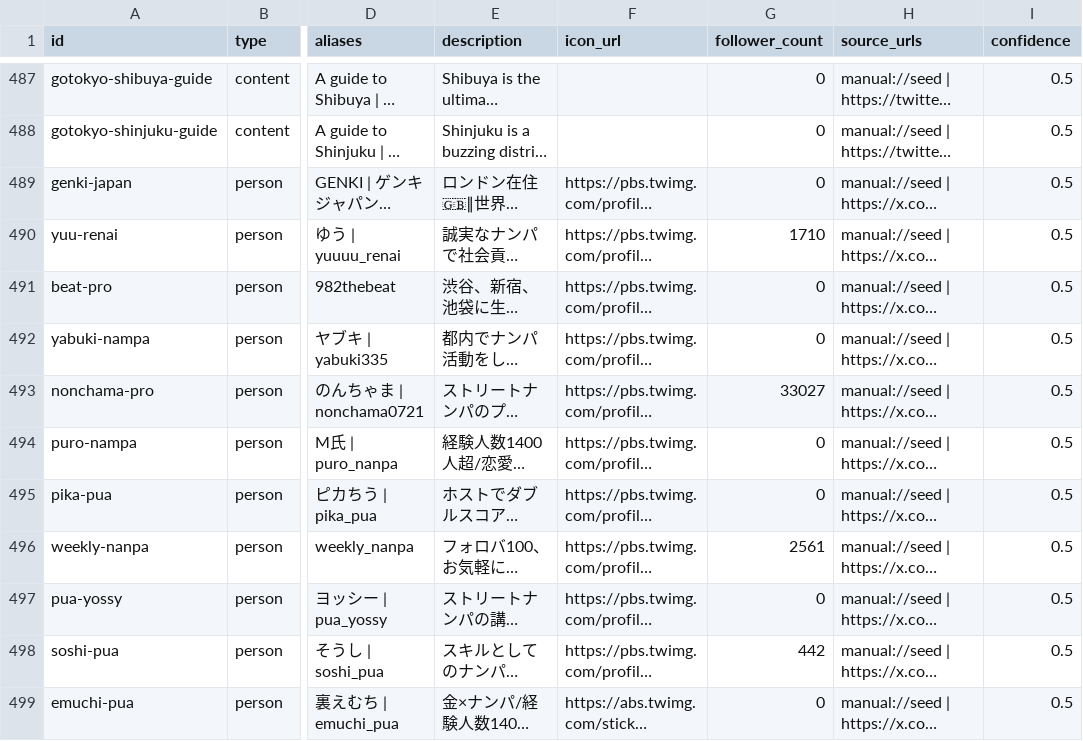
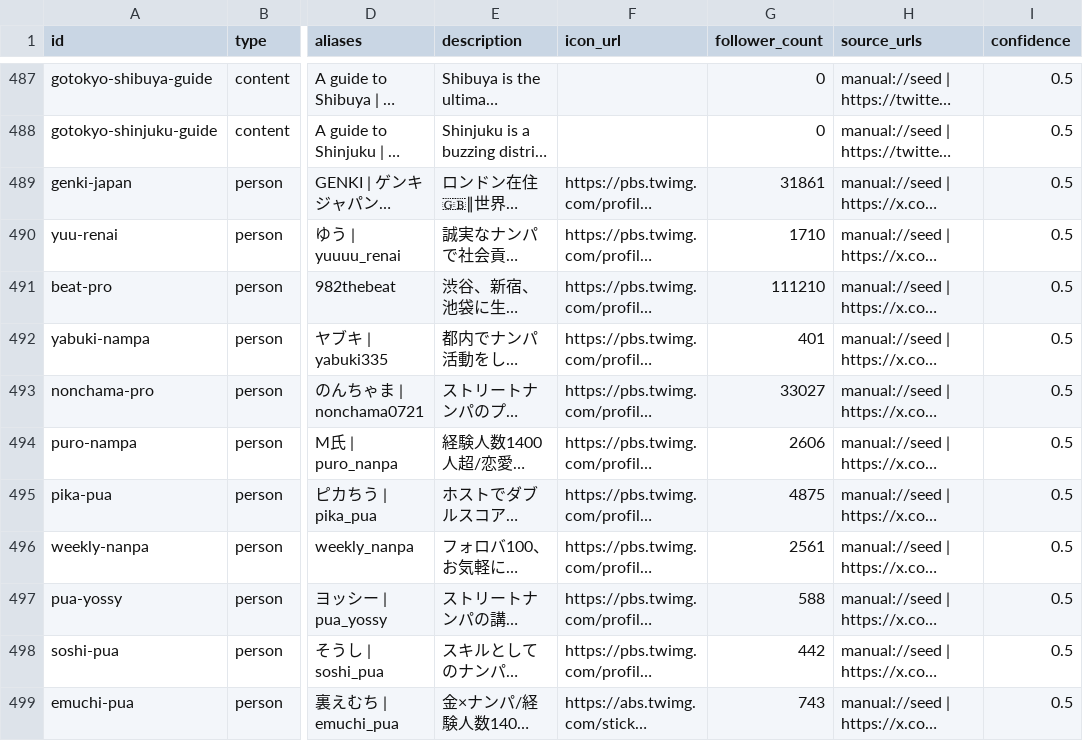
Before and after one commit to jim-auto/pickup-artist-network, a CSV file: data/nodes.csv, drawn as a sheet; only a part is shown, gaps mark what is left out; long unchanged cells end in …; the diff covers the shown part only; the diff names each change by its address in the sheet, - before the commit and + after, or states it on an @@ line.

Commit message:
Preserve generated follower counts

```diff
--- a/data/nodes.csv
+++ b/data/nodes.csv
-G489 (follower_count): 0
+G489 (follower_count): 31861
-G491 (follower_count): 0
+G491 (follower_count): 111210
-G492 (follower_count): 0
+G492 (follower_count): 401
-G494 (follower_count): 0
+G494 (follower_count): 2606
-G495 (follower_count): 0
+G495 (follower_count): 4875
-G497 (follower_count): 0
+G497 (follower_count): 588
-G499 (follower_count): 0
+G499 (follower_count): 743
```
Also changed, not shown: 185 edited cells elsewhere in this file, 11 other files.
